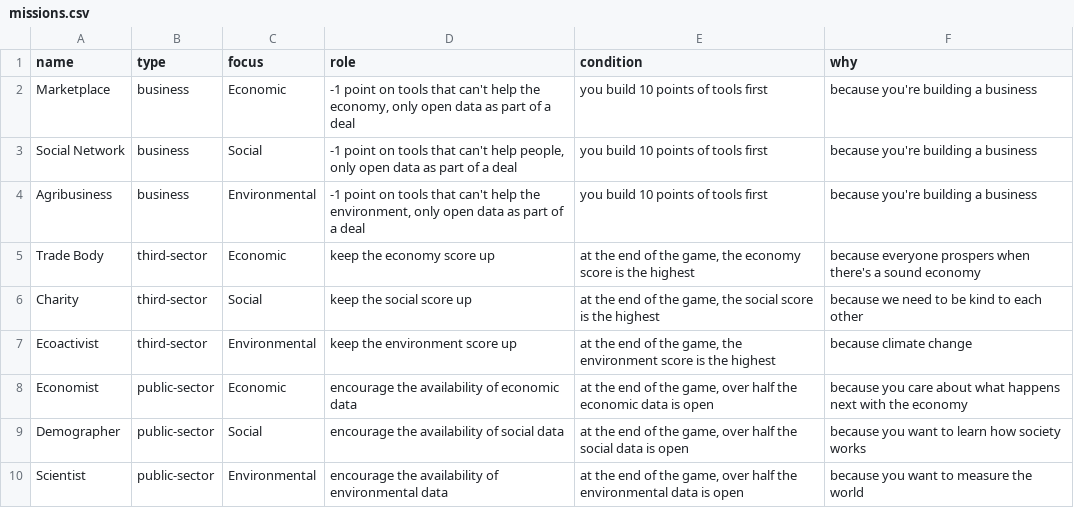
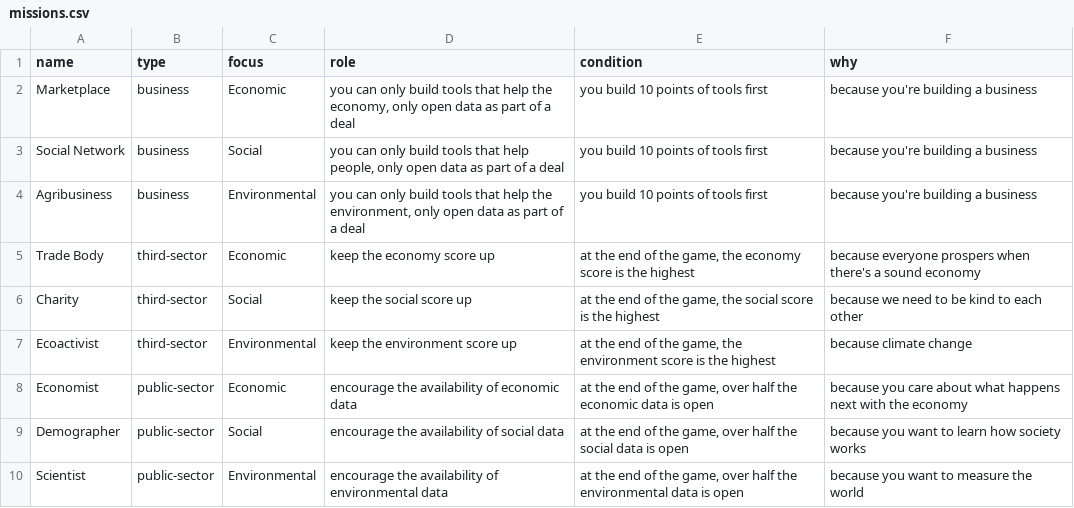
Before and after one commit to opendataboardgame/game, a CSV file: roles/missions.csv, drawn as a sheet.

Commit message:
making role clearer
Removing the -1 condition on business roles.

```diff
--- a/roles/missions.csv
+++ b/roles/missions.csv
@@ -1,5 +1,5 @@
 name,type,focus,role,condition, why
-Marketplace,business,Economic,"-1 point on tools that can't help the economy, only open data as part of a deal",you build 10 points of tools first,because you're building a business
-Social Network,business,Social,"-1 point on tools that can't help people, only open data as part of a deal",you build 10 points of tools first,because you're building a business
-Agribusiness,business,Environmental,"-1 point on tools that can't help the environment, only open data as part of a deal",you build 10 points of tools first,because you're building a business
+Marketplace,business,Economic,"you can only build tools that help the economy, only open data as part of a deal",you build 10 points of tools first,because you're building a business
+Social Network,business,Social,"you can only build tools that help people, only open data as part of a deal",you build 10 points of tools first,because you're building a business
+Agribusiness,business,Environmental,"you can only build tools that help the environment, only open data as part of a deal",you build 10 points of tools first,because you're building a business
 Trade Body,third-sector,Economic,keep the economy score up,"at the end of the game, the economy score is the highest",because everyone prospers when there's a sound economy
```
